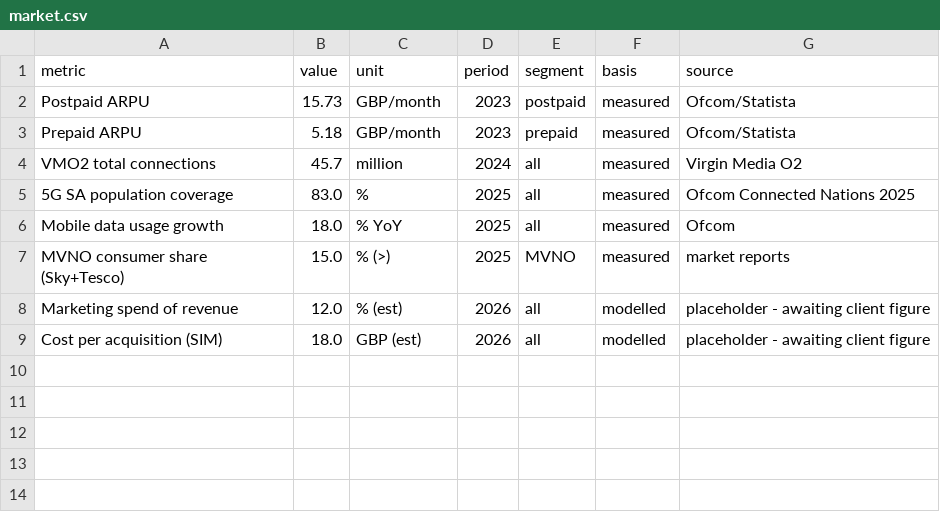
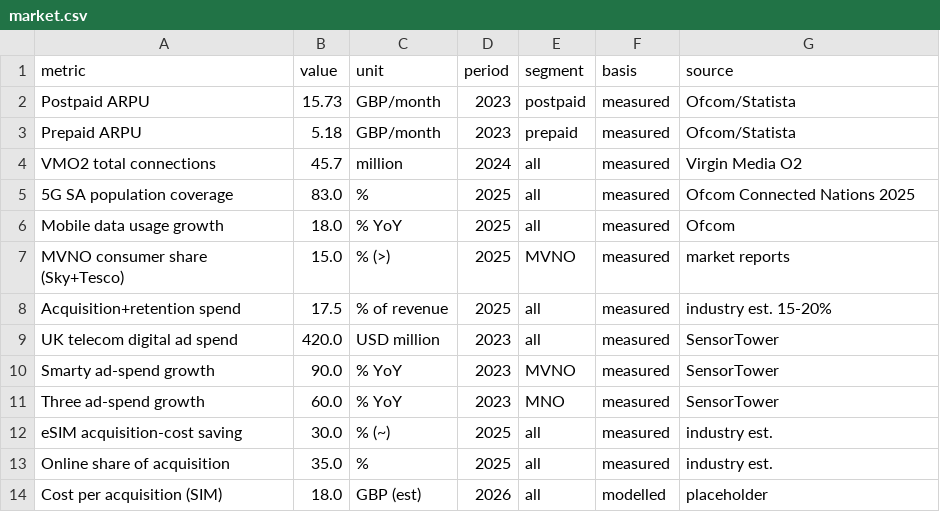
Before and after one commit to anirudhatalmale6-alt/netswitch-switch-benchmark-view, a CSV file: ukmarket/market.csv, drawn as a sheet.

Commit message:
Add 39-page long-form UK data market report (build_report.py, expanded datasets: 18 plans/11 handsets/13 metrics, operator+MVNO+handset profiles)

```diff
--- a/ukmarket/market.csv
+++ b/ukmarket/market.csv
@@ -7,3 +7,8 @@ Mobile data usage growth,18.0,% YoY,2025,all,measured,Ofcom
 MVNO consumer share (Sky+Tesco),15.0,% (>),2025,MVNO,measured,market reports
-Marketing spend of revenue,12.0,% (est),2026,all,modelled,placeholder - awaiting client figure
-Cost per acquisition (SIM),18.0,GBP (est),2026,all,modelled,placeholder - awaiting client figure
+Acquisition+retention spend,17.5,% of revenue,2025,all,measured,industry est. 15-20%
+UK telecom digital ad spend,420.0,USD million,2023,all,measured,SensorTower
+Smarty ad-spend growth,90.0,% YoY,2023,MVNO,measured,SensorTower
+Three ad-spend growth,60.0,% YoY,2023,MNO,measured,SensorTower
+eSIM acquisition-cost saving,30.0,% (~),2025,all,measured,industry est.
+Online share of acquisition,35.0,%,2025,all,measured,industry est.
+Cost per acquisition (SIM),18.0,GBP (est),2026,all,modelled,placeholder
```
Also changed, not shown: ukmarket/handsets.csv, ukmarket/plans.csv, 5 other files.
